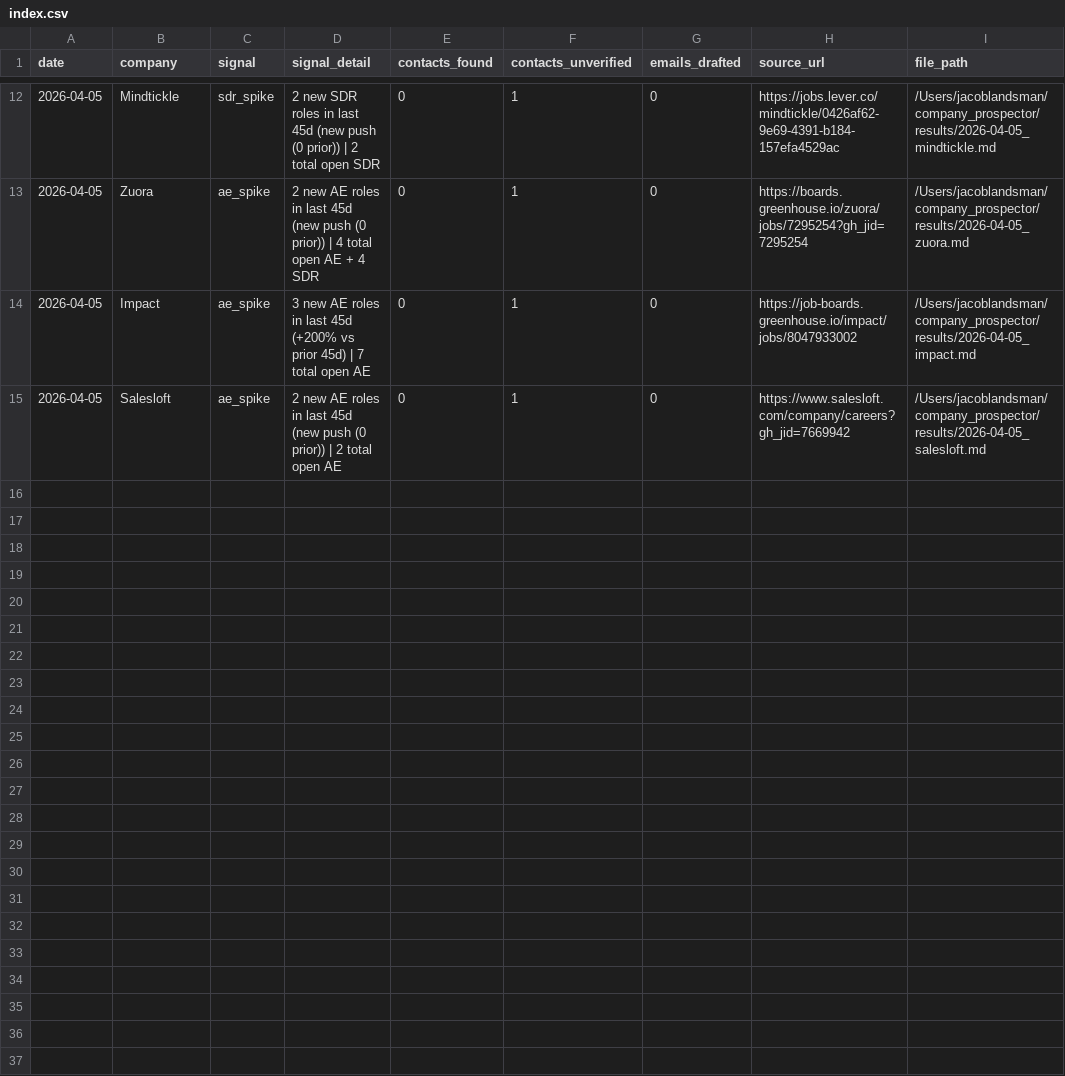
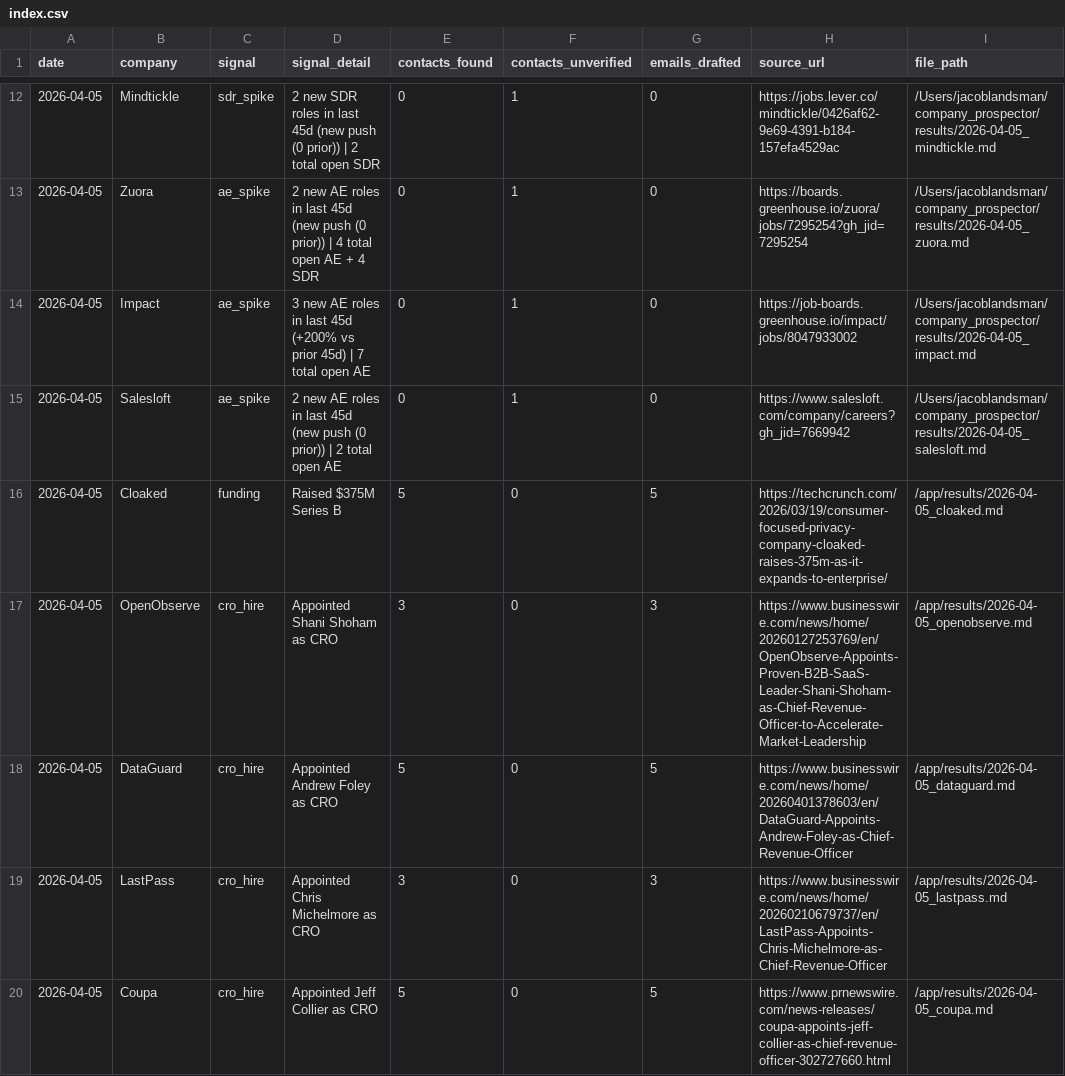
Before and after one commit to rabimoses/company-prospector, a CSV file: results/index.csv, drawn as a sheet; only a part is shown, gaps mark what is left out; the diff covers the shown part only; the diff names each change by its address in the sheet, - before the commit and + after, or states it on an @@ line.

Commit message:
prospector run 2026-04-05

```diff
--- a/results/index.csv
+++ b/results/index.csv
+row 16: 2026-04-05 | Cloaked | funding | Raised $375M Series B | 5 | 0 | 5 | https://techcrunch.com/2026/03/19/consumer-focused-privacy-company-cloaked-raises-375m-as-it-expands-to-enterprise/ | /app/results/2026-04-05_cloaked.md
+row 17: 2026-04-05 | OpenObserve | cro_hire | Appointed Shani Shoham as CRO | 3 | 0 | 3 | https://www.businesswire.com/news/home/20260127253769/en/OpenObserve-Appoints-Proven-B2B-SaaS-Leader-Shani-Shoham-as-Chief-Revenue-Officer-to-Accelerate-Market-Leadership | /app/results/2026-04-05_openobserve.md
+row 18: 2026-04-05 | DataGuard | cro_hire | Appointed Andrew Foley as CRO | 5 | 0 | 5 | https://www.businesswire.com/news/home/20260401378603/en/DataGuard-Appoints-Andrew-Foley-as-Chief-Revenue-Officer | /app/results/2026-04-05_dataguard.md
+row 19: 2026-04-05 | LastPass | cro_hire | Appointed Chris Michelmore as CRO | 3 | 0 | 3 | https://www.businesswire.com/news/home/20260210679737/en/LastPass-Appoints-Chris-Michelmore-as-Chief-Revenue-Officer | /app/results/2026-04-05_lastpass.md
+row 20: 2026-04-05 | Coupa | cro_hire | Appointed Jeff Collier as CRO | 5 | 0 | 5 | https://www.prnewswire.com/news-releases/coupa-appoints-jeff-collier-as-chief-revenue-officer-302727660.html | /app/results/2026-04-05_coupa.md
```
Also changed, not shown: 15 added rows elsewhere in this file.
